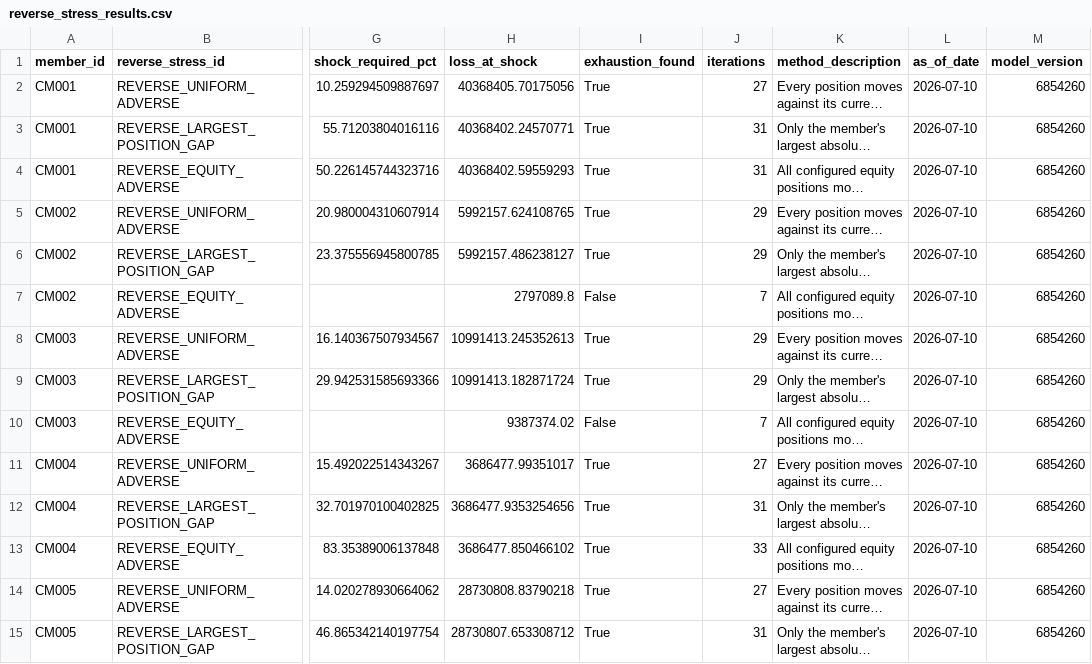
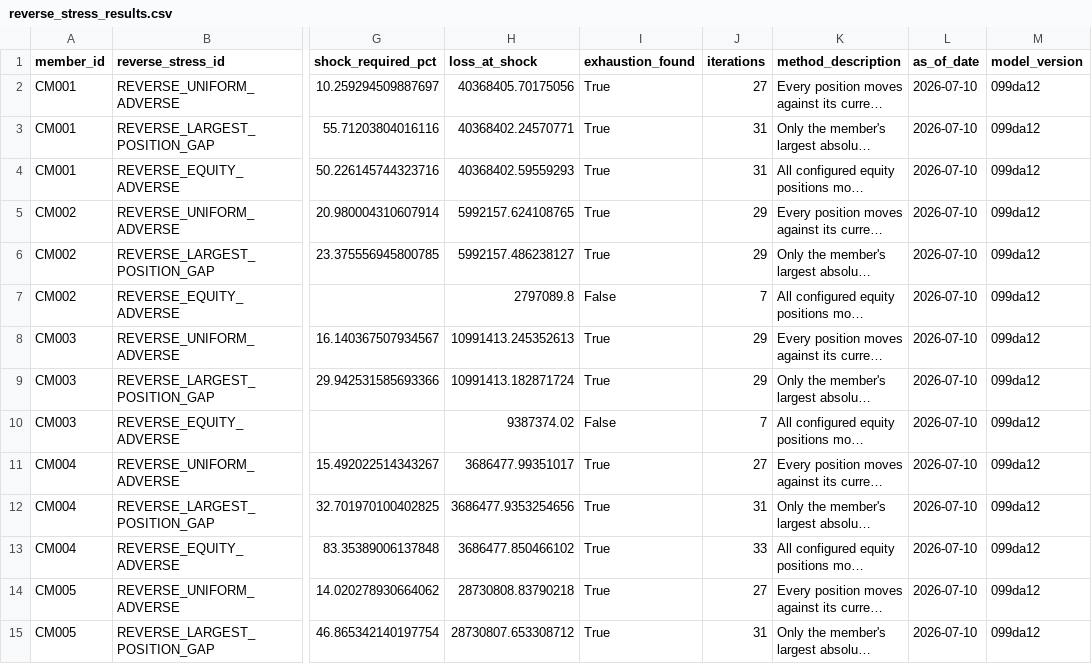
Before and after one commit to Nejatbakhsh-y/ccp-margin-model-validation, a CSV file: reports/evidence/reverse_stress_results.csv, drawn as a sheet; only a part is shown, gaps mark what is left out; long unchanged cells end in …; the diff covers the shown part only; the diff names each change by its address in the sheet, - before the commit and + after, or states it on an @@ line.

```diff
--- a/reports/evidence/reverse_stress_results.csv
+++ b/reports/evidence/reverse_stress_results.csv
-M2:M15 (model_version): 6854260
+M2:M15 (model_version): 099da12
```
Also changed, not shown: 76 edited cells elsewhere in this file, reports/evidence/raw_data_validation.csv, reports/evidence/stress_test_results.csv, 13 other files.
